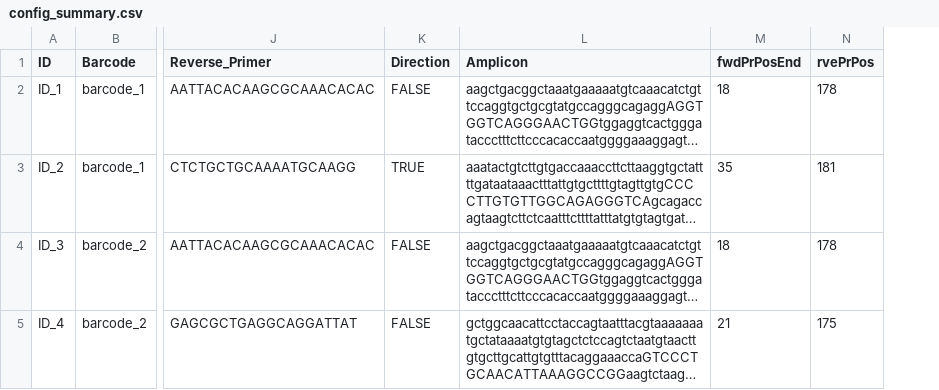
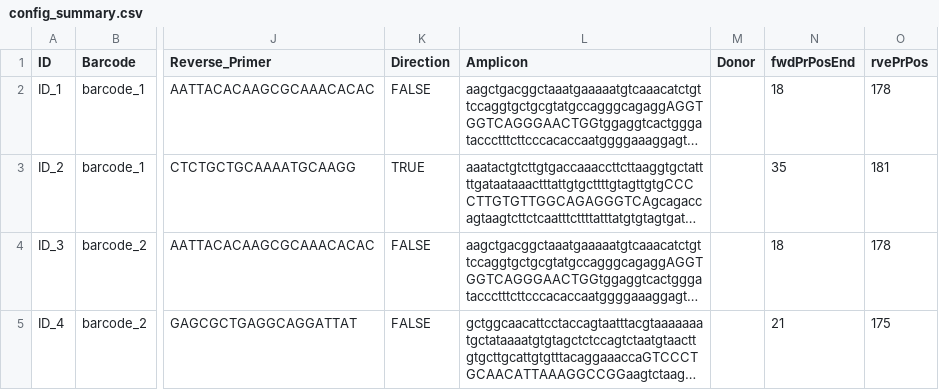
Before and after one commit to valenlab/amplican, a CSV file: inst/extdata/results/config_summary.csv, drawn as a sheet; only a part is shown, gaps mark what is left out; long unchanged cells end in …; the diff names each change by its address in the sheet, - before the commit and + after, or states it on an @@ line.

```diff
--- a/inst/extdata/results/config_summary.csv
+++ b/inst/extdata/results/config_summary.csv
+column M (Donor), empty
```
Also changed, not shown: inst/extdata/config.csv, inst/extdata/results/alignments/events_filtered_shifted.csv, 27 other files.
